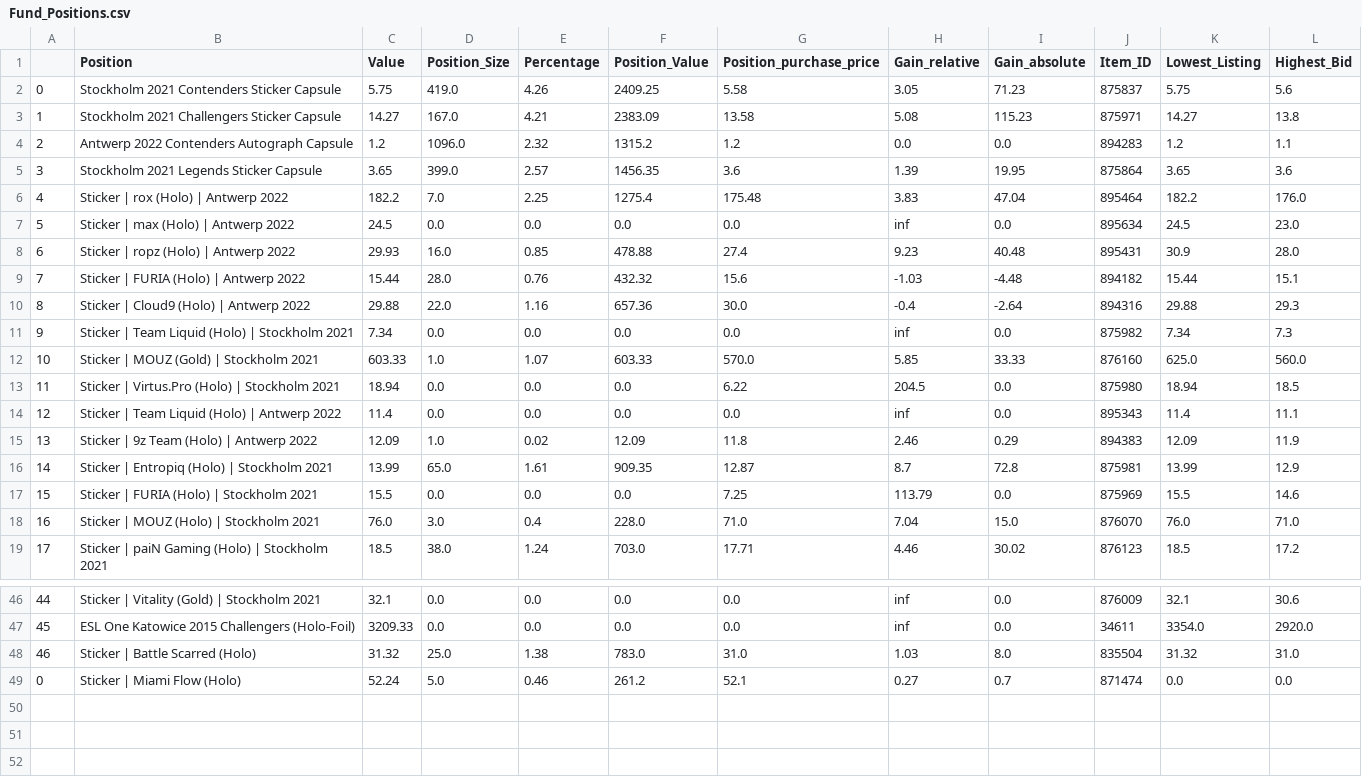
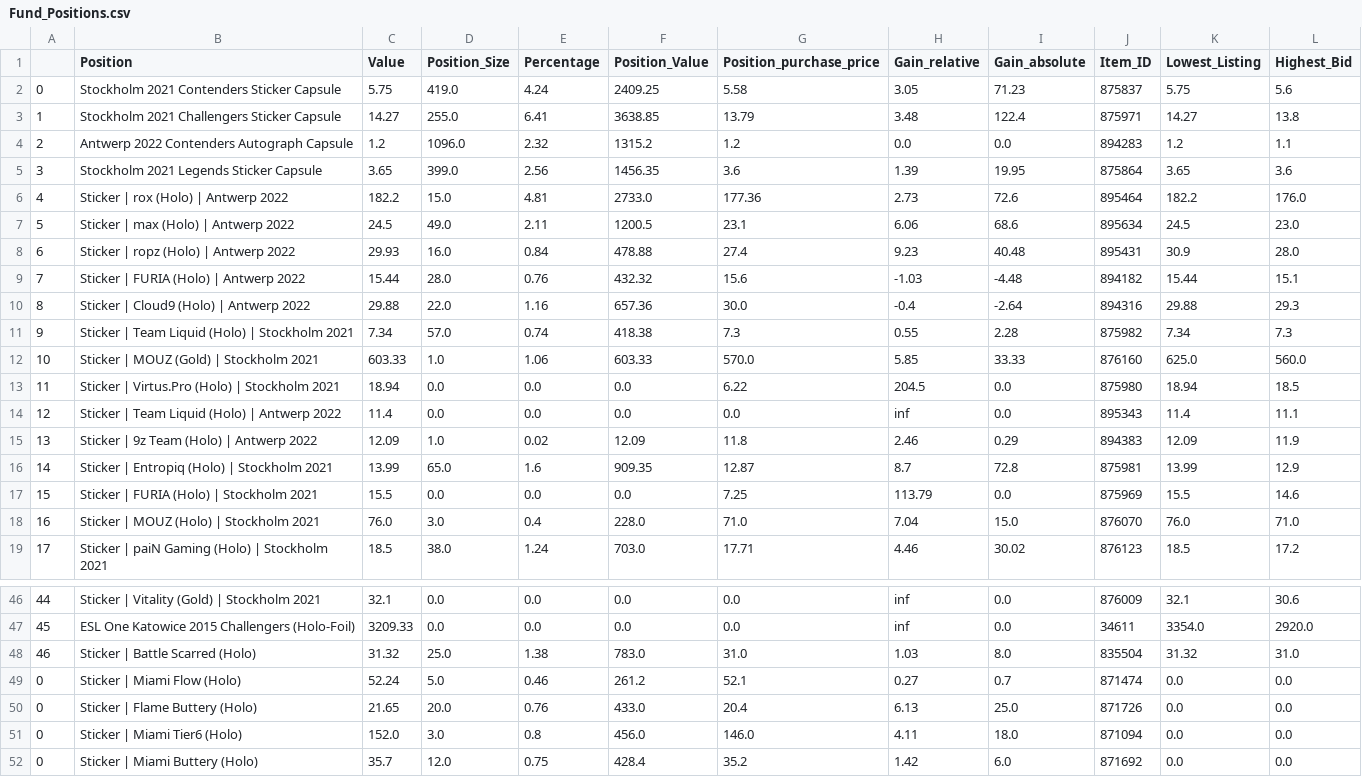
Before and after one commit to ElonRM/Sticker_Fonds_Tracker, a CSV file: Data/Fund_Positions.csv, drawn as a sheet; only a part is shown, gaps mark what is left out; the diff covers the shown part only.

```diff
--- a/Data/Fund_Positions.csv
+++ b/Data/Fund_Positions.csv
@@ -1,13 +1,13 @@
 ,Position,Value,Position_Size,Percentage,Position_Value,Position_purchase_price,Gain_relative,Gain_absolute,Item_ID,Lowest_Listing,Highest_Bid
-0,Stockholm 2021 Contenders Sticker Capsule,5.75,419.0,4.26,2409.25,5.58,3.05,71.23,875837,5.75,5.6
-1,Stockholm 2021 Challengers Sticker Capsule,14.27,167.0,4.21,2383.09,13.58,5.08,115.23,875971,14.27,13.8
+0,Stockholm 2021 Contenders Sticker Capsule,5.75,419.0,4.24,2409.25,5.58,3.05,71.23,875837,5.75,5.6
+1,Stockholm 2021 Challengers Sticker Capsule,14.27,255.0,6.41,3638.85,13.79,3.48,122.4,875971,14.27,13.8
 2,Antwerp 2022 Contenders Autograph Capsule,1.2,1096.0,2.32,1315.2,1.2,0.0,0.0,894283,1.2,1.1
-3,Stockholm 2021 Legends Sticker Capsule,3.65,399.0,2.57,1456.35,3.6,1.39,19.95,875864,3.65,3.6
-4,Sticker | rox (Holo) | Antwerp 2022,182.2,7.0,2.25,1275.4,175.48,3.83,47.04,895464,182.2,176.0
-5,Sticker | max (Holo) | Antwerp 2022,24.5,0.0,0.0,0.0,0.0,inf,0.0,895634,24.5,23.0
-6,Sticker | ropz (Holo) | Antwerp 2022,29.93,16.0,0.85,478.88,27.4,9.23,40.48,895431,30.9,28.0
+3,Stockholm 2021 Legends Sticker Capsule,3.65,399.0,2.56,1456.35,3.6,1.39,19.95,875864,3.65,3.6
+4,Sticker | rox (Holo) | Antwerp 2022,182.2,15.0,4.81,2733.0,177.36,2.73,72.6,895464,182.2,176.0
+5,Sticker | max (Holo) | Antwerp 2022,24.5,49.0,2.11,1200.5,23.1,6.06,68.6,895634,24.5,23.0
+6,Sticker | ropz (Holo) | Antwerp 2022,29.93,16.0,0.84,478.88,27.4,9.23,40.48,895431,30.9,28.0
 7,Sticker | FURIA (Holo) | Antwerp 2022,15.44,28.0,0.76,432.32,15.6,-1.03,-4.48,894182,15.44,15.1
 8,Sticker | Cloud9 (Holo) | Antwerp 2022,29.88,22.0,1.16,657.36,30.0,-0.4,-2.64,894316,29.88,29.3
-9,Sticker | Team Liquid (Holo) | Stockholm 2021,7.34,0.0,0.0,0.0,0.0,inf,0.0,875982,7.34,7.3
-10,Sticker | MOUZ (Gold) | Stockholm 2021,603.33,1.0,1.07,603.33,570.0,5.85,33.33,876160,625.0,560.0
+9,Sticker | Team Liquid (Holo) | Stockholm 2021,7.34,57.0,0.74,418.38,7.3,0.55,2.28,875982,7.34,7.3
+10,Sticker | MOUZ (Gold) | Stockholm 2021,603.33,1.0,1.06,603.33,570.0,5.85,33.33,876160,625.0,560.0
 11,Sticker | Virtus.Pro (Holo) | Stockholm 2021,18.94,0.0,0.0,0.0,6.22,204.5,0.0,875980,18.94,18.5
@@ -15,3 +15,3 @@
 13,Sticker | 9z Team (Holo) | Antwerp 2022,12.09,1.0,0.02,12.09,11.8,2.46,0.29,894383,12.09,11.9
-14,Sticker | Entropiq (Holo) | Stockholm 2021,13.99,65.0,1.61,909.35,12.87,8.7,72.8,875981,13.99,12.9
+14,Sticker | Entropiq (Holo) | Stockholm 2021,13.99,65.0,1.6,909.35,12.87,8.7,72.8,875981,13.99,12.9
 15,Sticker | FURIA (Holo) | Stockholm 2021,15.5,0.0,0.0,0.0,7.25,113.79,0.0,875969,15.5,14.6
@@ -49 +49,4 @@
 0,Sticker | Miami Flow (Holo),52.24,5.0,0.46,261.2,52.1,0.27,0.7,871474,0.0,0.0
+0,Sticker | Flame Buttery (Holo),21.65,20.0,0.76,433.0,20.4,6.13,25.0,871726,0.0,0.0
+0,Sticker | Miami Tier6 (Holo),152.0,3.0,0.8,456.0,146.0,4.11,18.0,871094,0.0,0.0
+0,Sticker | Miami Buttery (Holo),35.7,12.0,0.75,428.4,35.2,1.42,6.0,871692,0.0,0.0
```
Also changed, not shown: 27 edited cells elsewhere in this file, Data/buy_order_history.csv, Data/fund_value_history.csv, 6 other files.
